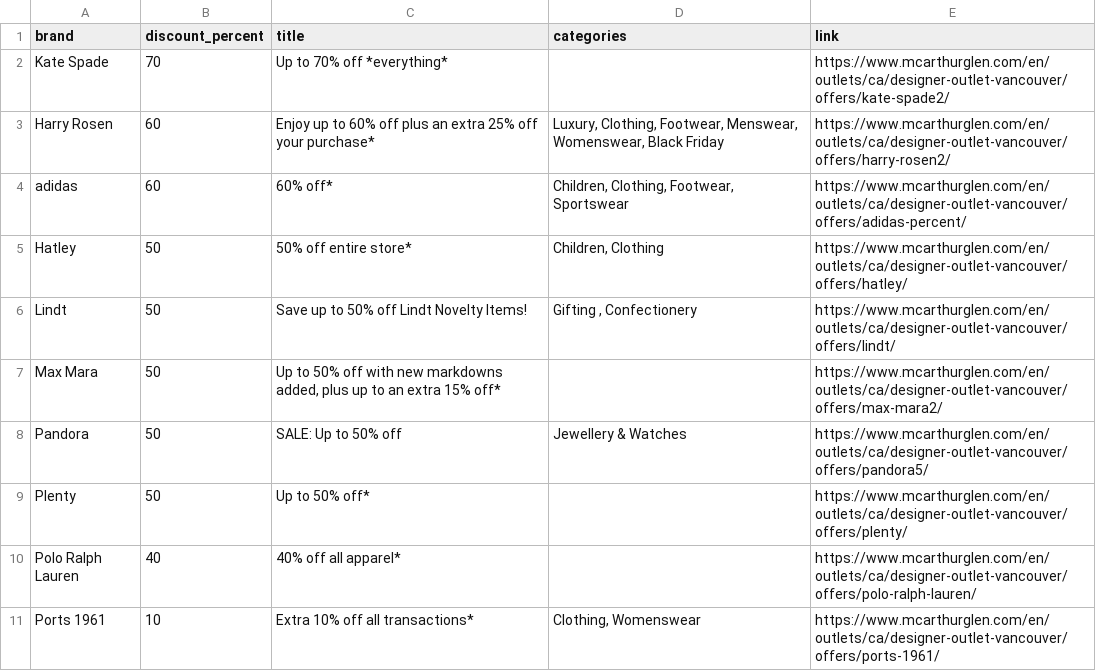
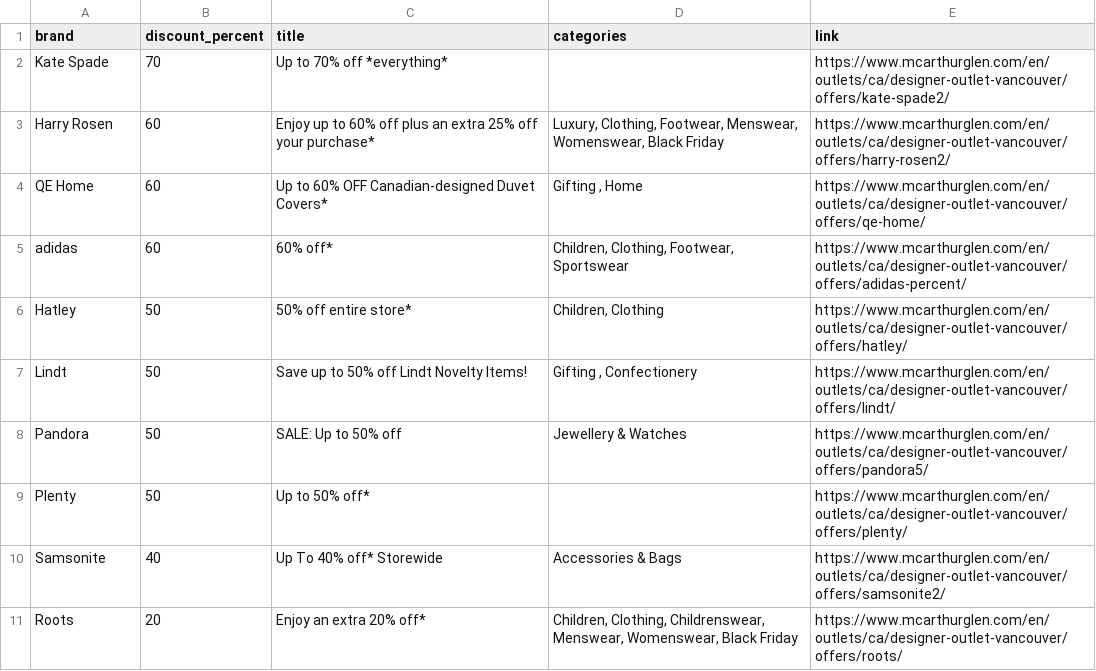
Before and after one commit to zhapte/offer-scrape, a CSV file: offers_latest.csv, drawn as a sheet.

```diff
--- a/offers_latest.csv
+++ b/offers_latest.csv
@@ -3,2 +3,3 @@ Kate Spade,70,Up to 70% off *everything*,,https://www.mcarthurglen.com/en/outlet
 Harry Rosen,60,Enjoy up to 60% off plus an extra 25% off your purchase*,"Luxury, Clothing, Footwear, Menswear, Womenswear, Black Friday",https://www.mcarthurglen.com/en/outlets/ca/designer-outlet-vancouver/offers/harry-rosen2/
+QE Home,60,Up to 60% OFF Canadian-designed Duvet Covers*,"Gifting , Home",https://www.mcarthurglen.com/en/outlets/ca/designer-outlet-vancouver/offers/qe-home/
 adidas,60,60% off*,"Children, Clothing, Footwear, Sportswear",https://www.mcarthurglen.com/en/outlets/ca/designer-outlet-vancouver/offers/adidas-percent/
@@ -6,6 +7,5 @@ Hatley,50,50% off entire store*,"Children, Clothing",https://www.mcarthurglen.co
 Lindt,50,Save up to 50% off Lindt Novelty Items!,"Gifting , Confectionery",https://www.mcarthurglen.com/en/outlets/ca/designer-outlet-vancouver/offers/lindt/
-Max Mara,50,"Up to 50% off with new markdowns added, plus up to an extra 15% off*",,https://www.mcarthurglen.com/en/outlets/ca/designer-outlet-vancouver/offers/max-mara2/
 Pandora,50,SALE: Up to 50% off,Jewellery & Watches,https://www.mcarthurglen.com/en/outlets/ca/designer-outlet-vancouver/offers/pandora5/
 Plenty,50,Up to 50% off*,,https://www.mcarthurglen.com/en/outlets/ca/designer-outlet-vancouver/offers/plenty/
-Polo Ralph Lauren,40,40% off all apparel*,,https://www.mcarthurglen.com/en/outlets/ca/designer-outlet-vancouver/offers/polo-ralph-lauren/
-Ports 1961,10,Extra 10% off all transactions*,"Clothing, Womenswear",https://www.mcarthurglen.com/en/outlets/ca/designer-outlet-vancouver/offers/ports-1961/
+Samsonite,40,Up To 40% off* Storewide,Accessories & Bags,https://www.mcarthurglen.com/en/outlets/ca/designer-outlet-vancouver/offers/samsonite2/
+Roots,20,Enjoy an extra 20% off*,"Children, Clothing, Childrenswear, Menswear, Womenswear, Black Friday",https://www.mcarthurglen.com/en/outlets/ca/designer-outlet-vancouver/offers/roots/
```
Also changed, not shown: 2 other files.
